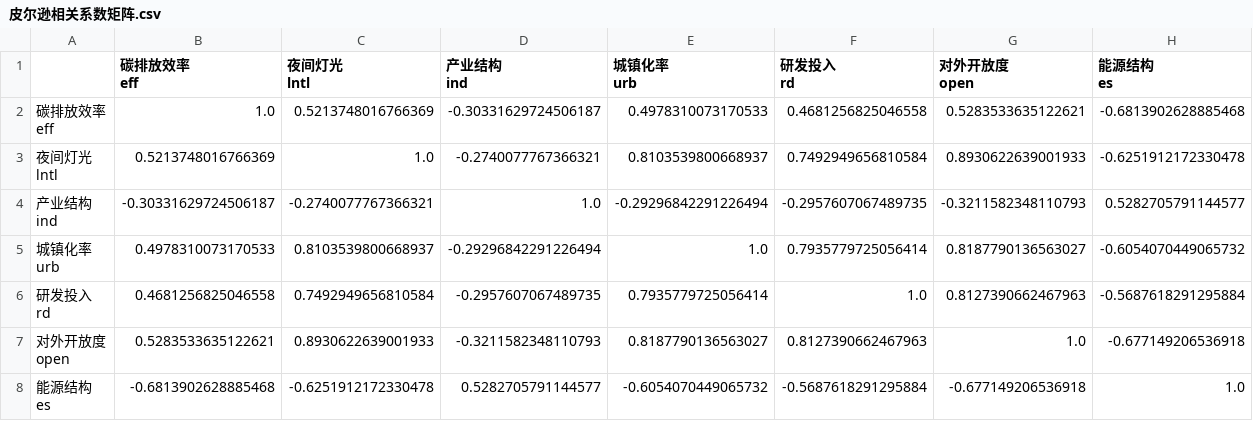
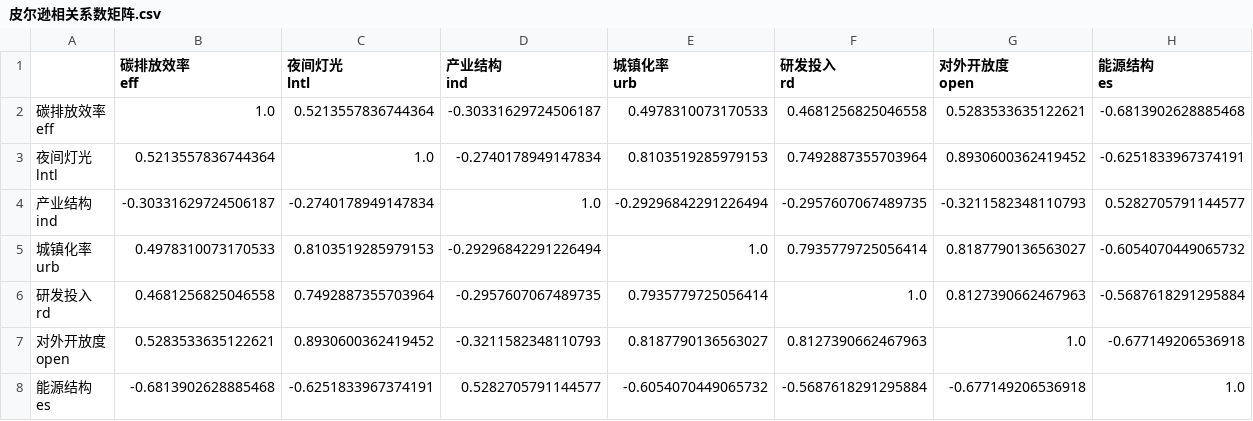
Before and after one commit to abc0x7f/st, a CSV file: outputs/回归分析/10_相关性与VIF分析/皮尔逊相关系数矩阵.csv, drawn as a sheet.

```diff
--- a/outputs/回归分析/10_相关性与VIF分析/皮尔逊相关系数矩阵.csv
+++ b/outputs/回归分析/10_相关性与VIF分析/皮尔逊相关系数矩阵.csv
@@ -8,15 +8,15 @@ open","能源结构
 es"
-"碳排放效率
-eff",1.0,0.5213748016766369,-0.30331629724506187,0.4978310073170533,0.4681256825046558,0.5283533635122621,-0.6813902628885468
-"夜间灯光
-lntl",0.5213748016766369,1.0,-0.2740077767366321,0.8103539800668937,0.7492949656810584,0.8930622639001933,-0.6251912172330478
-"产业结构
-ind",-0.30331629724506187,-0.2740077767366321,1.0,-0.29296842291226494,-0.2957607067489735,-0.3211582348110793,0.5282705791144577
-"城镇化率
-urb",0.4978310073170533,0.8103539800668937,-0.29296842291226494,1.0,0.7935779725056414,0.8187790136563027,-0.6054070449065732
-"研发投入
-rd",0.4681256825046558,0.7492949656810584,-0.2957607067489735,0.7935779725056414,1.0,0.8127390662467963,-0.5687618291295884
-"对外开放度
-open",0.5283533635122621,0.8930622639001933,-0.3211582348110793,0.8187790136563027,0.8127390662467963,1.0,-0.677149206536918
-"能源结构
-es",-0.6813902628885468,-0.6251912172330478,0.5282705791144577,-0.6054070449065732,-0.5687618291295884,-0.677149206536918,1.0
+"碳排放效率
+eff",1.0,0.5213557836744364,-0.30331629724506187,0.4978310073170533,0.4681256825046558,0.5283533635122621,-0.6813902628885468
+"夜间灯光
+lntl",0.5213557836744364,1.0,-0.2740178949147834,0.8103519285979153,0.7492887355703964,0.8930600362419452,-0.6251833967374191
+"产业结构
+ind",-0.30331629724506187,-0.2740178949147834,1.0,-0.29296842291226494,-0.2957607067489735,-0.3211582348110793,0.5282705791144577
+"城镇化率
+urb",0.4978310073170533,0.8103519285979153,-0.29296842291226494,1.0,0.7935779725056414,0.8187790136563027,-0.6054070449065732
+"研发投入
+rd",0.4681256825046558,0.7492887355703964,-0.2957607067489735,0.7935779725056414,1.0,0.8127390662467963,-0.5687618291295884
+"对外开放度
+open",0.5283533635122621,0.8930600362419452,-0.3211582348110793,0.8187790136563027,0.8127390662467963,1.0,-0.677149206536918
+"能源结构
+es",-0.6813902628885468,-0.6251833967374191,0.5282705791144577,-0.6054070449065732,-0.5687618291295884,-0.677149206536918,1.0
```
Also changed, not shown: outputs/回归分析/20_模型设定检验/模型设定检验结果.csv, 14 other files.
